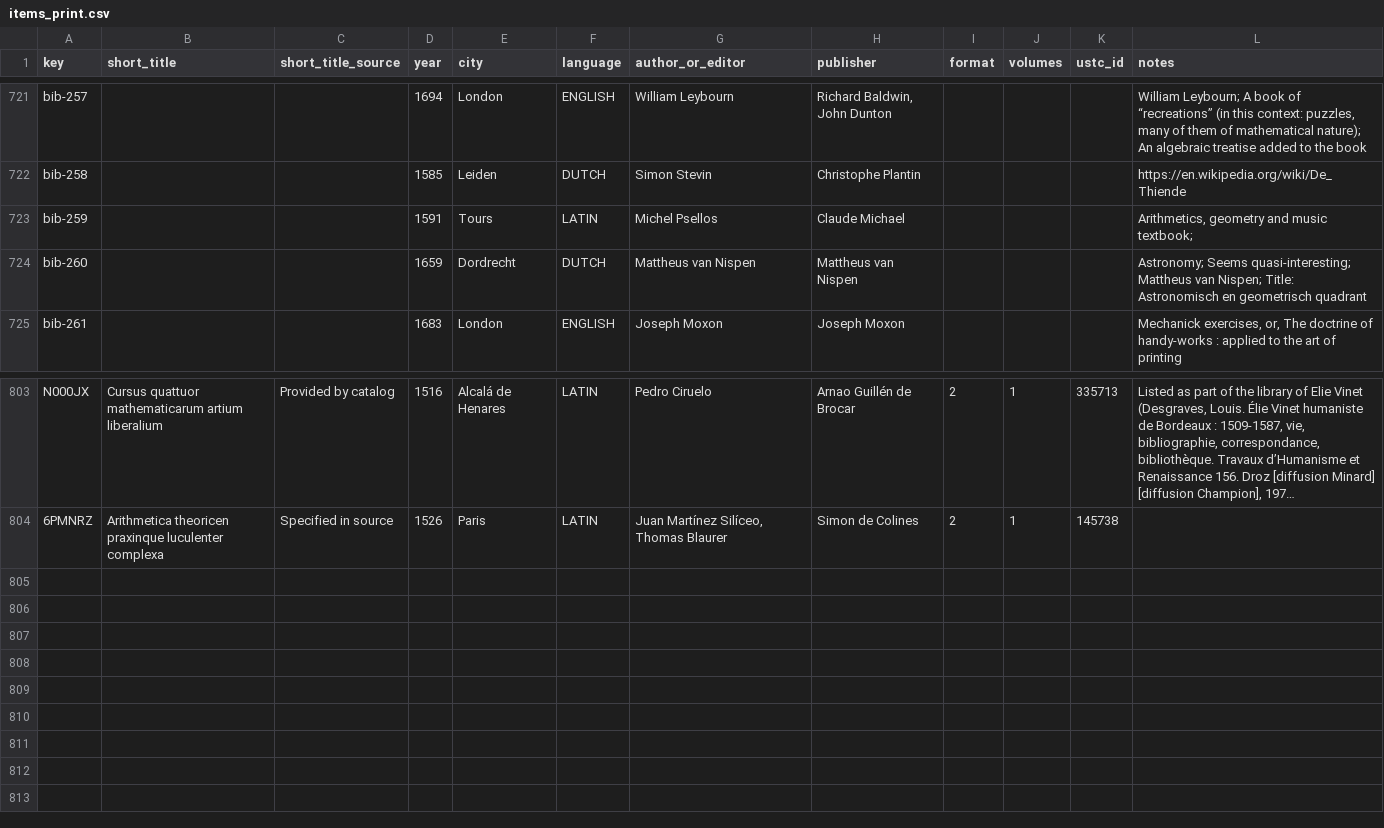
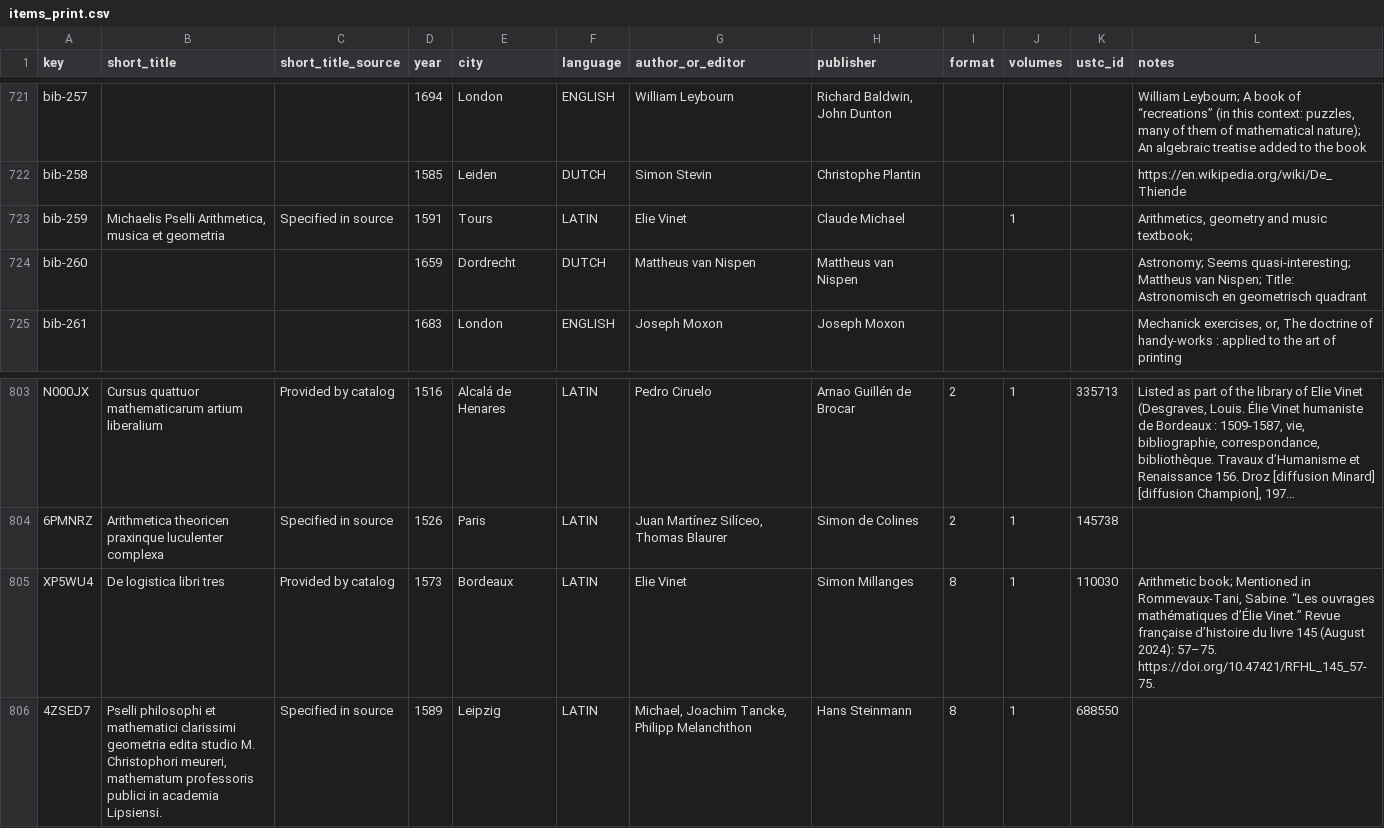
Before and after one commit to Euclides-EM/elements-resource-box, a CSV file: public/docs/items_print.csv, drawn as a sheet; only a part is shown, gaps mark what is left out; long unchanged cells end in …; the diff names each change by its address in the sheet, - before the commit and + after, or states it on an @@ line.

Commit message:
add a few books

```diff
--- a/public/docs/items_print.csv
+++ b/public/docs/items_print.csv
-B723 (short_title): (empty)
+B723 (short_title): Michaelis Pselli Arithmetica, musica et geometria
-C723 (short_title_source): (empty)
+C723 (short_title_source): Specified in source
-G723 (author_or_editor): Michel Psellos
+G723 (author_or_editor): Elie Vinet
-J723 (volumes): (empty)
+J723 (volumes): 1
+row 805: XP5WU4 | De logistica libri tres | Provided by catalog | 1573 | Bordeaux | LATIN | Elie Vinet | Simon Millanges | 8 | 1 | 110030 | Arithmetic book; Mentioned in Rommevaux-Tani, Sabine. “Les ouvrages mathématiques d’Élie Vinet.” Revue française d’histoire du livre 145 (August 2024): 57–75. https://doi.org/10.47421/RFHL_145_57-75.
+row 806: 4ZSED7 | Pselli philosophi et mathematici clarissimi geometria edita studio M. Christophori meureri, mathematum professoris publici in academia Lipsiensi. | Specified in source | 1589 | Leipzig | LATIN | Michael, Joachim Tancke, Philipp Melanchthon | Hans Steinmann | 8 | 1 | 688550
```
Also changed, not shown: public/docs/metadata_elements_print.csv, public/docs/paratext_transcriptions.csv, 2 other files.
